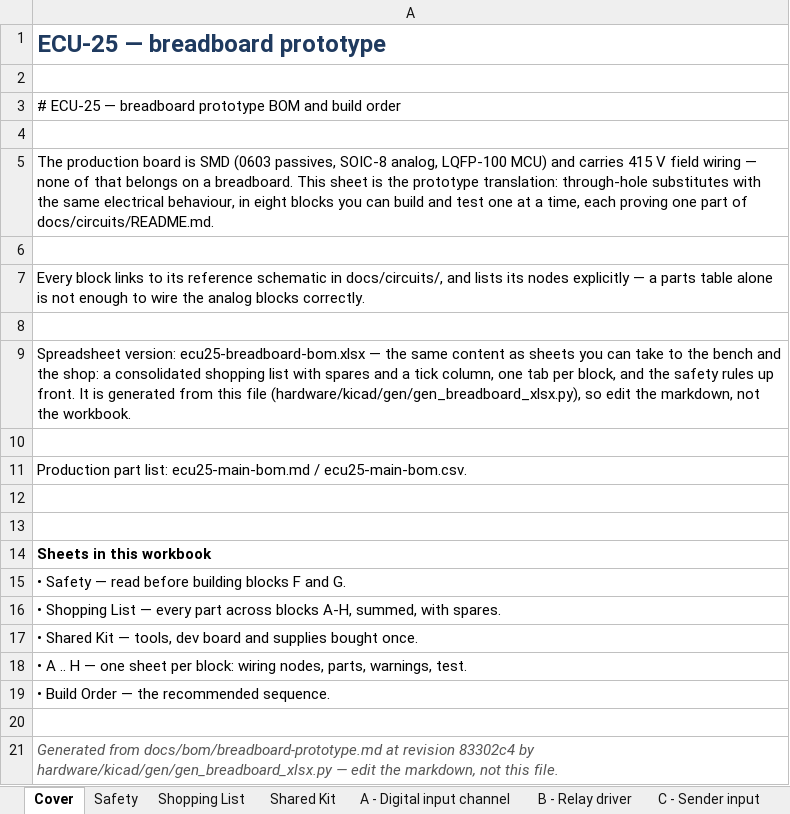
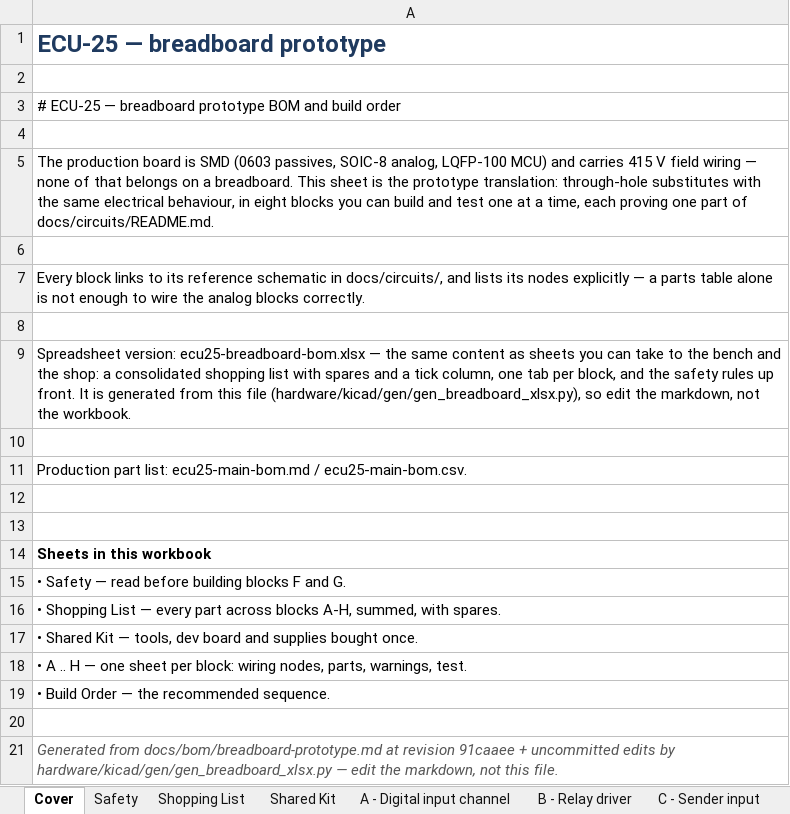
Before and after one commit to mohan4220/ecu, an Excel workbook: docs/bom/ecu25-breadboard-bom.xlsx, sheet Cover, drawn as a sheet; values as stored, in another font and other column widths than the file's, no borders; the diff names each change by its address in the sheet, - before the commit and + after, or states it on an @@ line.

```diff
--- a/docs/bom/ecu25-breadboard-bom.xlsx (sheet Cover)
+++ b/docs/bom/ecu25-breadboard-bom.xlsx (sheet Cover)
-A21: …at revision 83302c4 by hardware/kicad/gen/gen_breadboard_xlsx.py…
+A21: …at revision 91caaee + uncommitted edits by hardware/kicad/gen/gen_breadboard_xlsx.py…
```
Also changed, not shown: sheet Shopping List, sheet A - Digital input channel, sheet Shared Kit, sheet B - Relay driver, sheet Safety, sheet G - AC voltage sense, 1 more sheet, 52 other files.
